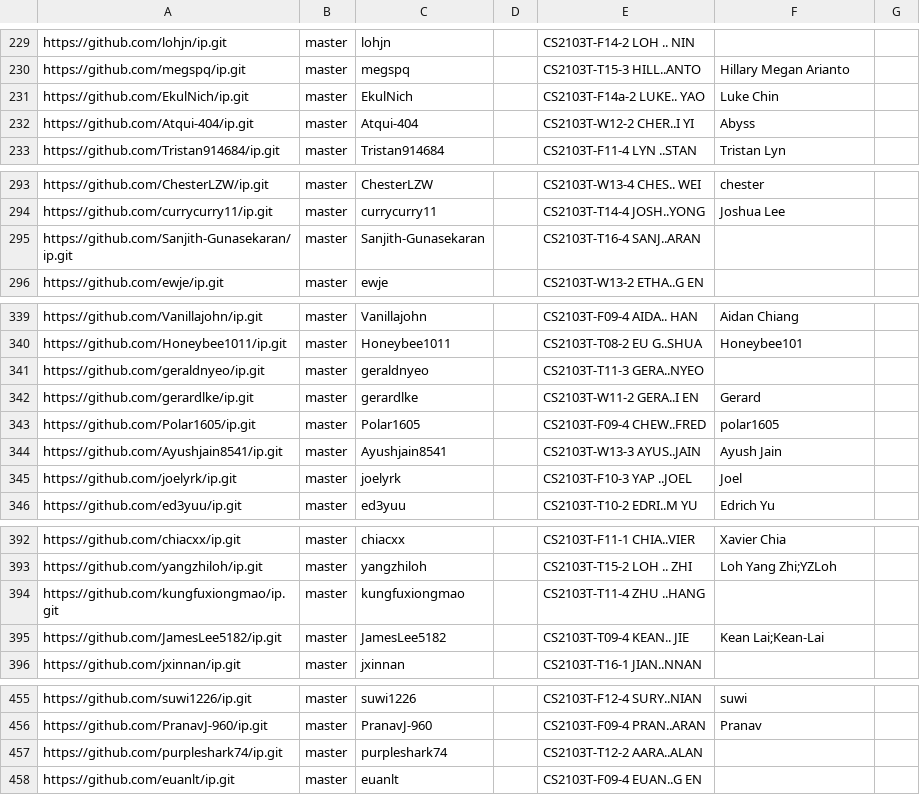
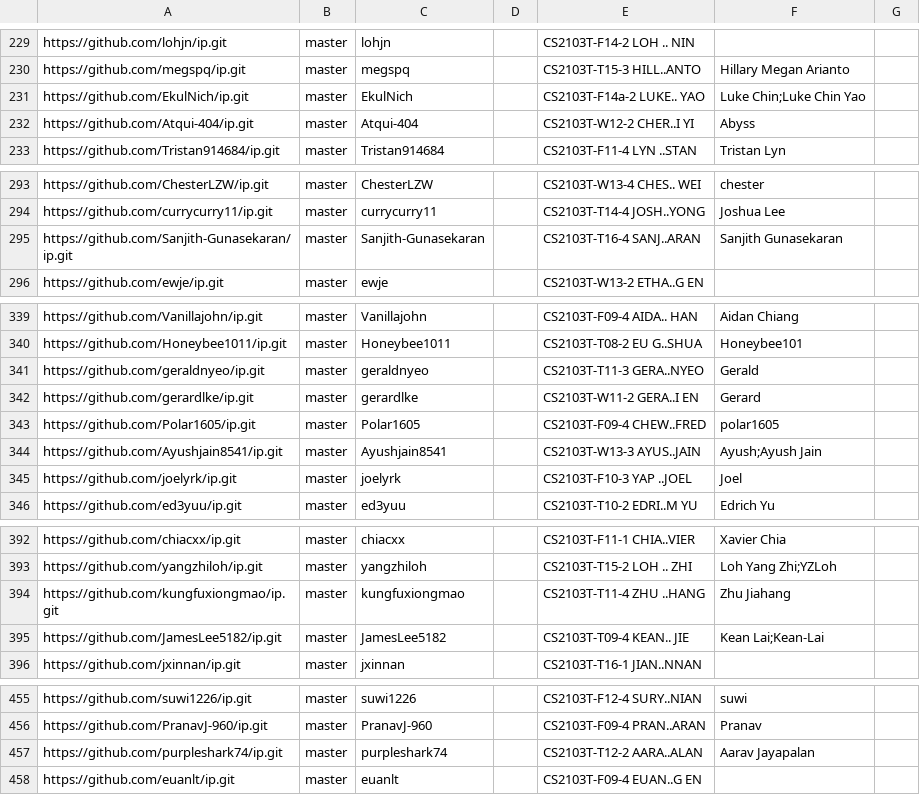
Before and after one commit to NUS-CS2103-AY2627-S1/ip-dashboard, a CSV file: config/author-config.csv, drawn as a sheet; only a part is shown, gaps mark what is left out; the diff covers the shown part only.

```diff
--- a/config/author-config.csv
+++ b/config/author-config.csv
@@ -230,3 +230,3 @@ https://github.com/lohjn/ip.git,master,lohjn,,CS2103T-F14-2 LOH .. NIN,,
 https://github.com/megspq/ip.git,master,megspq,,CS2103T-T15-3 HILL..ANTO,Hillary Megan Arianto,
-https://github.com/EkulNich/ip.git,master,EkulNich,,CS2103T-F14a-2 LUKE.. YAO,Luke Chin,
+https://github.com/EkulNich/ip.git,master,EkulNich,,CS2103T-F14a-2 LUKE.. YAO,Luke Chin;Luke Chin Yao,
 https://github.com/Atqui-404/ip.git,master,Atqui-404,,CS2103T-W12-2 CHER..I YI,Abyss,
@@ -294,3 +294,3 @@ https://github.com/ChesterLZW/ip.git,master,ChesterLZW,,CS2103T-W13-4 CHES.. WEI
 https://github.com/currycurry11/ip.git,master,currycurry11,,CS2103T-T14-4 JOSH..YONG,Joshua Lee,
-https://github.com/Sanjith-Gunasekaran/ip.git,master,Sanjith-Gunasekaran,,CS2103T-T16-4 SANJ..ARAN,,
+https://github.com/Sanjith-Gunasekaran/ip.git,master,Sanjith-Gunasekaran,,CS2103T-T16-4 SANJ..ARAN,Sanjith Gunasekaran,
 https://github.com/ewje/ip.git,master,ewje,,CS2103T-W13-2 ETHA..G EN,,
@@ -340,6 +340,6 @@ https://github.com/Vanillajohn/ip.git,master,Vanillajohn,,CS2103T-F09-4 AIDA.. H
 https://github.com/Honeybee1011/ip.git,master,Honeybee1011,,CS2103T-T08-2 EU G..SHUA,Honeybee101,
-https://github.com/geraldnyeo/ip.git,master,geraldnyeo,,CS2103T-T11-3 GERA..NYEO,,
+https://github.com/geraldnyeo/ip.git,master,geraldnyeo,,CS2103T-T11-3 GERA..NYEO,Gerald,
 https://github.com/gerardlke/ip.git,master,gerardlke,,CS2103T-W11-2 GERA..I EN,Gerard,
 https://github.com/Polar1605/ip.git,master,Polar1605,,CS2103T-F09-4 CHEW..FRED,polar1605,
-https://github.com/Ayushjain8541/ip.git,master,Ayushjain8541,,CS2103T-W13-3 AYUS..JAIN,Ayush Jain,
+https://github.com/Ayushjain8541/ip.git,master,Ayushjain8541,,CS2103T-W13-3 AYUS..JAIN,Ayush;Ayush Jain,
 https://github.com/joelyrk/ip.git,master,joelyrk,,CS2103T-F10-3 YAP ..JOEL,Joel,
@@ -393,3 +393,3 @@ https://github.com/chiacxx/ip.git,master,chiacxx,,CS2103T-F11-1 CHIA..VIER,Xavie
 https://github.com/yangzhiloh/ip.git,master,yangzhiloh,,CS2103T-T15-2 LOH .. ZHI,Loh Yang Zhi;YZLoh,
-https://github.com/kungfuxiongmao/ip.git,master,kungfuxiongmao,,CS2103T-T11-4 ZHU ..HANG,,
+https://github.com/kungfuxiongmao/ip.git,master,kungfuxiongmao,,CS2103T-T11-4 ZHU ..HANG,Zhu Jiahang,
 https://github.com/JamesLee5182/ip.git,master,JamesLee5182,,CS2103T-T09-4 KEAN.. JIE,Kean Lai;Kean-Lai,
@@ -456,3 +456,3 @@ https://github.com/suwi1226/ip.git,master,suwi1226,,CS2103T-F12-4 SURY..NIAN,suw
 https://github.com/PranavJ-960/ip.git,master,PranavJ-960,,CS2103T-F09-4 PRAN..ARAN,Pranav,
-https://github.com/purpleshark74/ip.git,master,purpleshark74,,CS2103T-T12-2 AARA..ALAN,,
+https://github.com/purpleshark74/ip.git,master,purpleshark74,,CS2103T-T12-2 AARA..ALAN,Aarav Jayapalan,
 https://github.com/euanlt/ip.git,master,euanlt,,CS2103T-F09-4 EUAN..G EN,,
```
Also changed, not shown: 3 edited cells elsewhere in this file.
